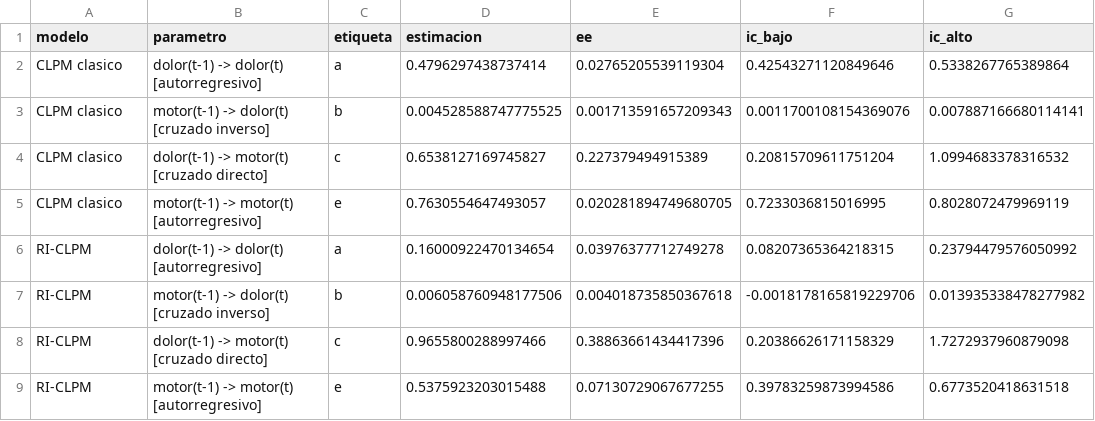
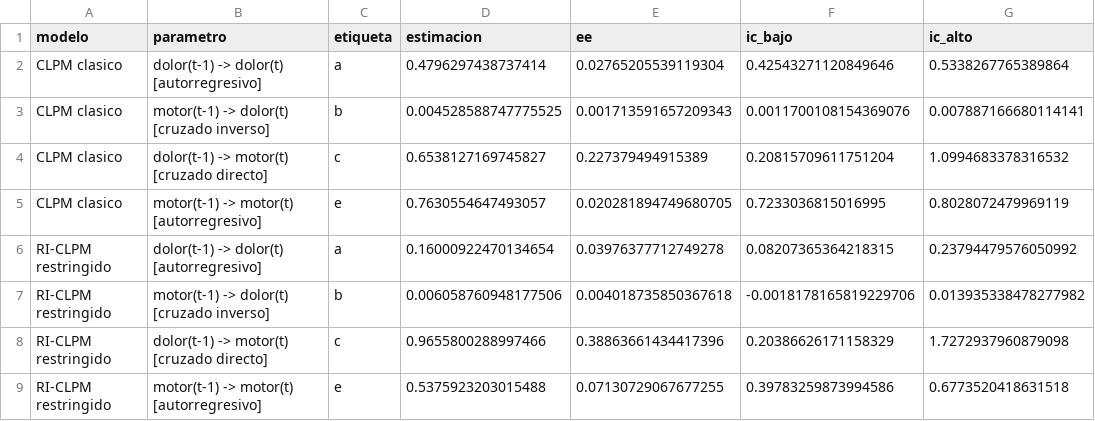
Before and after one commit to nielspac177/ppmi-pain-motor-longitudinal, a CSV file: outputs/paper/tables/t01_direccionalidad_sem.csv, drawn as a sheet; only a part is shown; the diff names each change by its address in the sheet, - before the commit and + after, or states it on an @@ line.

```diff
--- a/outputs/paper/tables/t01_direccionalidad_sem.csv
+++ b/outputs/paper/tables/t01_direccionalidad_sem.csv
-A6:A9 (modelo): RI-CLPM
+A6:A9 (modelo): RI-CLPM restringido
```
Also changed, not shown: outputs/paper/tables/t13_inventario_contrastes.csv, 28 other files.
